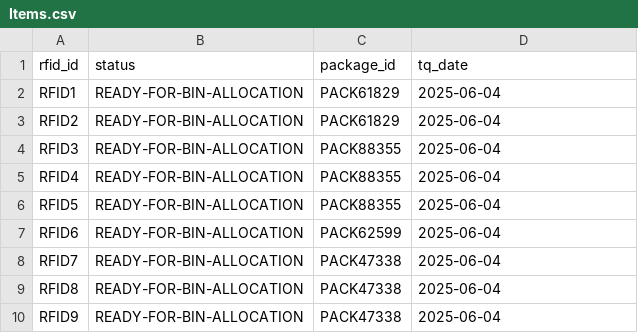
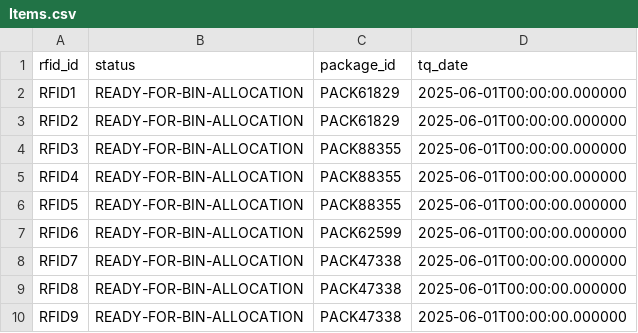
Before and after one commit to cargoops/backend, a CSV file: data/Items.csv, drawn as a sheet.

```diff
--- a/data/Items.csv
+++ b/data/Items.csv
@@ -1,10 +1,10 @@
 rfid_id,status,package_id,tq_date
-RFID1,READY-FOR-BIN-ALLOCATION,PACK61829,2025-06-04
-RFID2,READY-FOR-BIN-ALLOCATION,PACK61829,2025-06-04
-RFID3,READY-FOR-BIN-ALLOCATION,PACK88355,2025-06-04
-RFID4,READY-FOR-BIN-ALLOCATION,PACK88355,2025-06-04
-RFID5,READY-FOR-BIN-ALLOCATION,PACK88355,2025-06-04
-RFID6,READY-FOR-BIN-ALLOCATION,PACK62599,2025-06-04
-RFID7,READY-FOR-BIN-ALLOCATION,PACK47338,2025-06-04
-RFID8,READY-FOR-BIN-ALLOCATION,PACK47338,2025-06-04
-RFID9,READY-FOR-BIN-ALLOCATION,PACK47338,2025-06-04
+RFID1,READY-FOR-BIN-ALLOCATION,PACK61829,2025-06-01T00:00:00.000000
+RFID2,READY-FOR-BIN-ALLOCATION,PACK61829,2025-06-01T00:00:00.000000
+RFID3,READY-FOR-BIN-ALLOCATION,PACK88355,2025-06-01T00:00:00.000000
+RFID4,READY-FOR-BIN-ALLOCATION,PACK88355,2025-06-01T00:00:00.000000
+RFID5,READY-FOR-BIN-ALLOCATION,PACK88355,2025-06-01T00:00:00.000000
+RFID6,READY-FOR-BIN-ALLOCATION,PACK62599,2025-06-01T00:00:00.000000
+RFID7,READY-FOR-BIN-ALLOCATION,PACK47338,2025-06-01T00:00:00.000000
+RFID8,READY-FOR-BIN-ALLOCATION,PACK47338,2025-06-01T00:00:00.000000
+RFID9,READY-FOR-BIN-ALLOCATION,PACK47338,2025-06-01T00:00:00.000000
```
Also changed, not shown: data/Packages.csv, data/PickOrders.csv, 7 other files.
